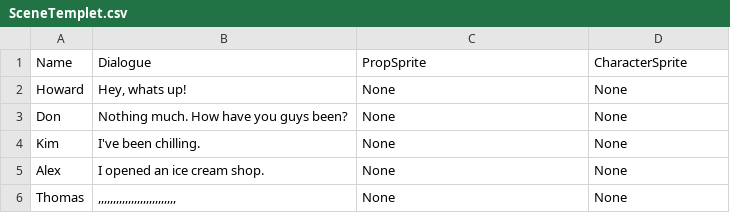
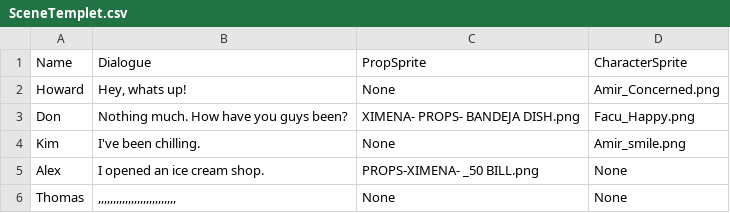
Before and after one commit to RutgersGRID/CYOA_Game_Package, a CSV file: Assets/Editor/Imports/SceneTemplet.csv, drawn as a sheet.

```diff
--- a/Assets/Editor/Imports/SceneTemplet.csv
+++ b/Assets/Editor/Imports/SceneTemplet.csv
@@ -1,6 +1,6 @@
 Name,Dialogue,PropSprite,CharacterSprite
-Howard,"Hey, whats up!",None,None
-Don,Nothing much. How have you guys been?,None,None
-Kim,I've been chilling.,None,None
-Alex,I opened an ice cream shop.,None,None
+Howard,"Hey, whats up!",None,Amir_Concerned.png
+Don,Nothing much. How have you guys been?,XIMENA- PROPS- BANDEJA DISH.png,Facu_Happy.png
+Kim,I've been chilling.,None,Amir_smile.png
+Alex,I opened an ice cream shop.,PROPS-XIMENA- _50 BILL.png,None
 Thomas, ",,,,,,,,,,,,,,,,,,,,,,,,,,",None,None
```
Also changed, not shown: 52 other files.
